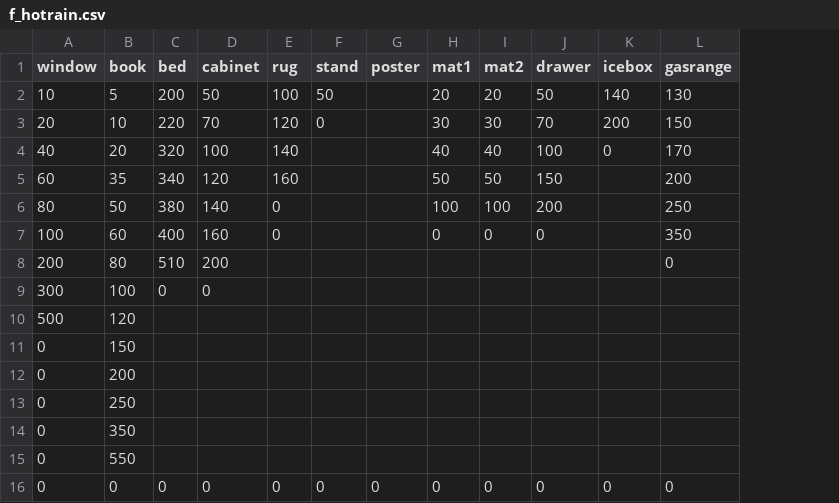
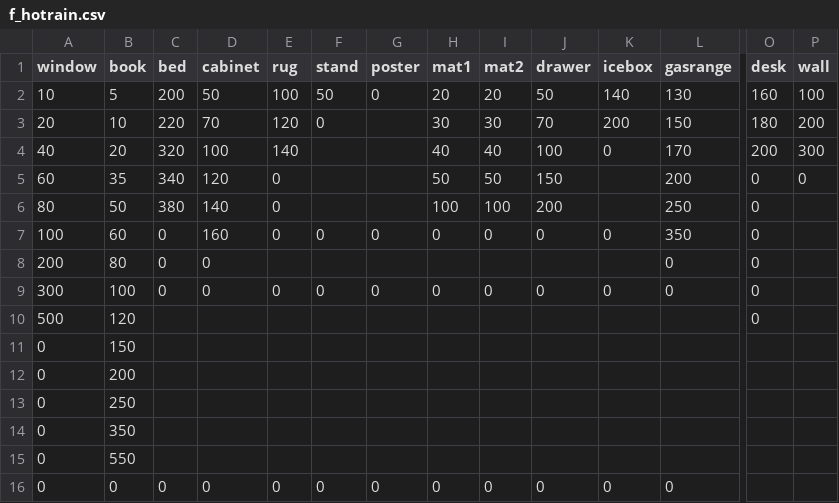
Before and after one commit to catdoglove/rainroom2, a CSV file: Resources/Price/f_hotrain.csv, drawn as a sheet; only a part is shown, gaps mark what is left out; the diff covers the shown part only; the diff names each change by its address in the sheet, - before the commit and + after, or states it on an @@ line.

```diff
--- a/Resources/Price/f_hotrain.csv
+++ b/Resources/Price/f_hotrain.csv
+column O (desk), rows 2-10: 160 | 180 | 200 | 0 | 0 | 0 | 0 | 0 | 0
+column P (wall), rows 2-5: 100 | 200 | 300 | 0
-G2 (poster): (empty)
+G2 (poster): 0
-E5 (rug): 160
+E5 (rug): 0
-C7 (bed): 400
+C7 (bed): 0
-F7 (stand): (empty)
+F7 (stand): 0
-G7 (poster): (empty)
+G7 (poster): 0
-K7 (icebox): (empty)
+K7 (icebox): 0
-C8 (bed): 510
+C8 (bed): 0
-D8 (cabinet): 200
+D8 (cabinet): 0
-E9 (rug): (empty)
+E9 (rug): 0
-F9 (stand): (empty)
+F9 (stand): 0
-G9 (poster): (empty)
+G9 (poster): 0
-H9 (mat1): (empty)
+H9 (mat1): 0
-I9 (mat2): (empty)
+I9 (mat2): 0
-J9 (drawer): (empty)
+J9 (drawer): 0
-K9 (icebox): (empty)
+K9 (icebox): 0
-L9 (gasrange): (empty)
+L9 (gasrange): 0
```
Also changed, not shown: 2 edited cells elsewhere in this file, Resources/Price/f_coldrain.csv, 4 other files.
